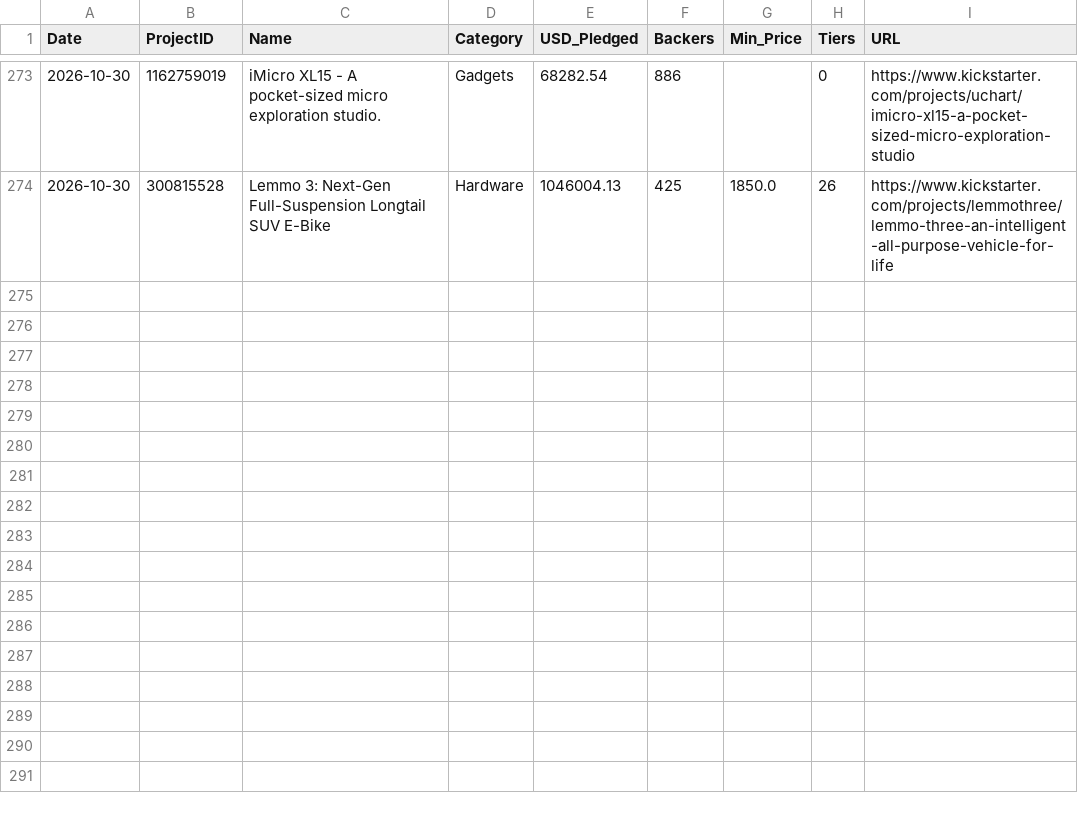
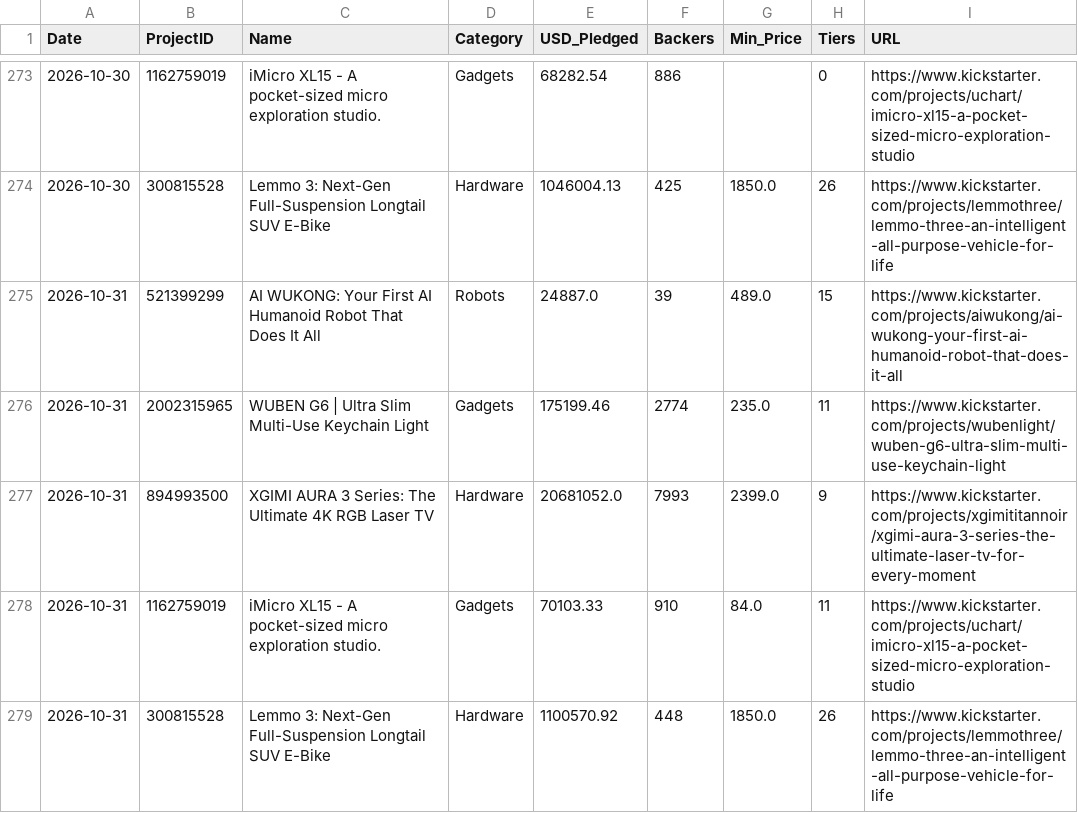
Before and after one commit to apexhuang-zizi/News-Financial_Tracking, a CSV file: ks_history.csv, drawn as a sheet; only a part is shown, gaps mark what is left out; the diff names each change by its address in the sheet, - before the commit and + after, or states it on an @@ line.

```diff
--- a/ks_history.csv
+++ b/ks_history.csv
+row 275: 2026-10-31 | 521399299 | AI WUKONG: Your First AI Humanoid Robot That Does It All | Robots | 24887.0 | 39 | 489.0 | 15 | https://www.kickstarter.com/projects/aiwukong/ai-wukong-your-first-ai-humanoid-robot-that-does-it-all
+row 276: 2026-10-31 | 2002315965 | WUBEN G6 | Ultra Slim Multi-Use Keychain Light | Gadgets | 175199.46 | 2774 | 235.0 | 11 | https://www.kickstarter.com/projects/wubenlight/wuben-g6-ultra-slim-multi-use-keychain-light
+row 277: 2026-10-31 | 894993500 | XGIMI AURA 3 Series: The Ultimate 4K RGB Laser TV | Hardware | 20681052.0 | 7993 | 2399.0 | 9 | https://www.kickstarter.com/projects/xgimititannoir/xgimi-aura-3-series-the-ultimate-laser-tv-for-every-moment
+row 278: 2026-10-31 | 1162759019 | iMicro XL15 - A pocket-sized micro exploration studio. | Gadgets | 70103.33 | 910 | 84.0 | 11 | https://www.kickstarter.com/projects/uchart/imicro-xl15-a-pocket-sized-micro-exploration-studio
+row 279: 2026-10-31 | 300815528 | Lemmo 3: Next-Gen Full-Suspension Longtail SUV E-Bike | Hardware | 1100570.92 | 448 | 1850.0 | 26 | https://www.kickstarter.com/projects/lemmothree/lemmo-three-an-intelligent-all-purpose-vehicle-for-life
```
Also changed, not shown: history.csv, stock_history.csv, 5 other files.
